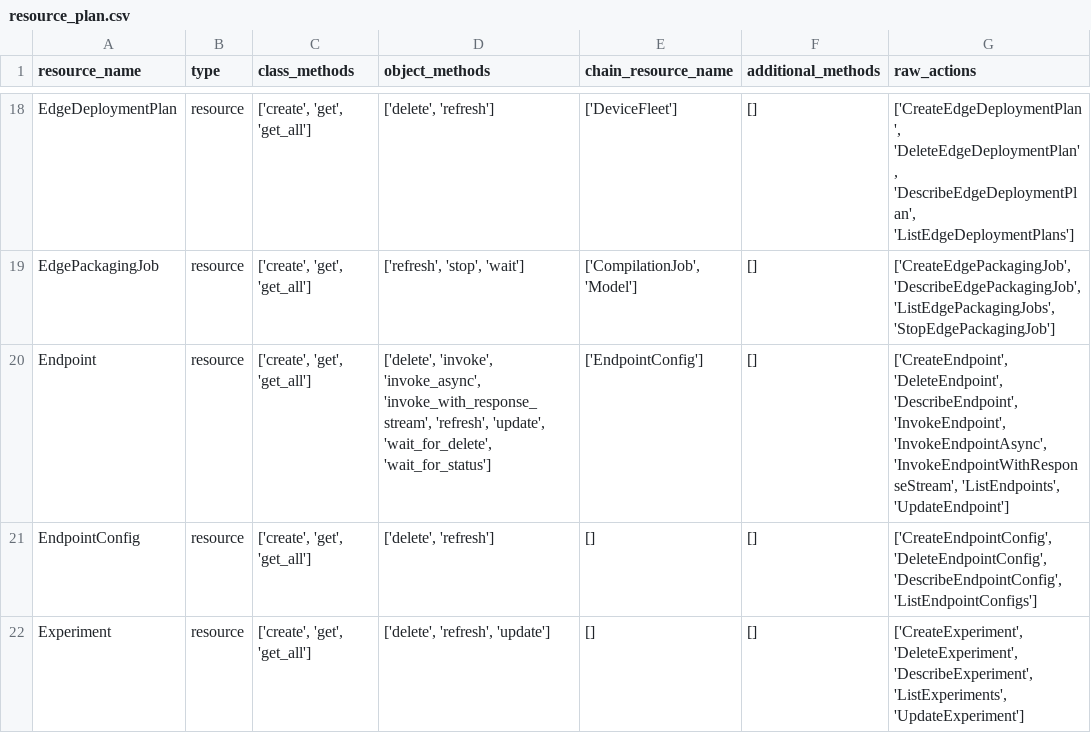
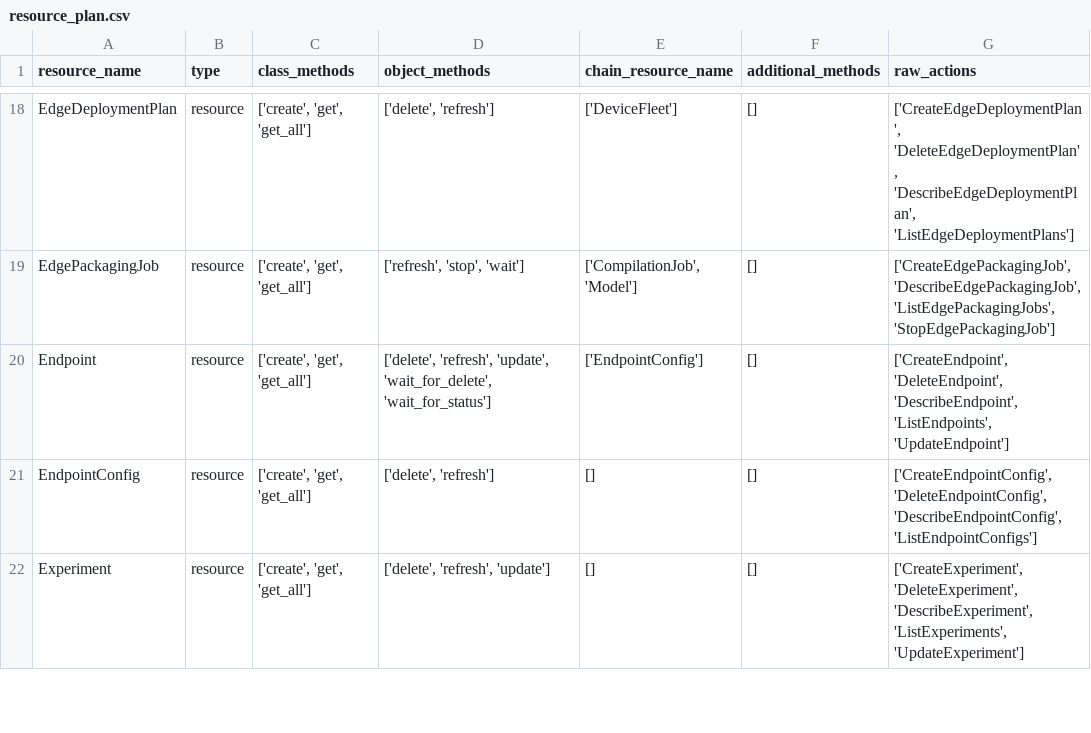
Before and after one commit to aws/sagemaker-core, a CSV file: resource_plan.csv, drawn as a sheet; only a part is shown, gaps mark what is left out; the diff names each change by its address in the sheet, - before the commit and + after, or states it on an @@ line.

```diff
--- a/resource_plan.csv
+++ b/resource_plan.csv
-D20 (object_methods): ['delete', 'invoke', 'invoke_async', 'invoke_with_response_stream', 'refresh', 'update',…
+D20 (object_methods): ['delete', 'refresh', 'update',…
-G20 (raw_actions): …'DeleteEndpoint', 'DescribeEndpoint', 'InvokeEndpoint', 'InvokeEndpointAsync', 'InvokeEndpointWithResponseStream', 'ListEndpoints', 'UpdateEndpoint']
+G20 (raw_actions): …'DeleteEndpoint', 'DescribeEndpoint', 'ListEndpoints', 'UpdateEndpoint']
```
Also changed, not shown: 15 other files.
